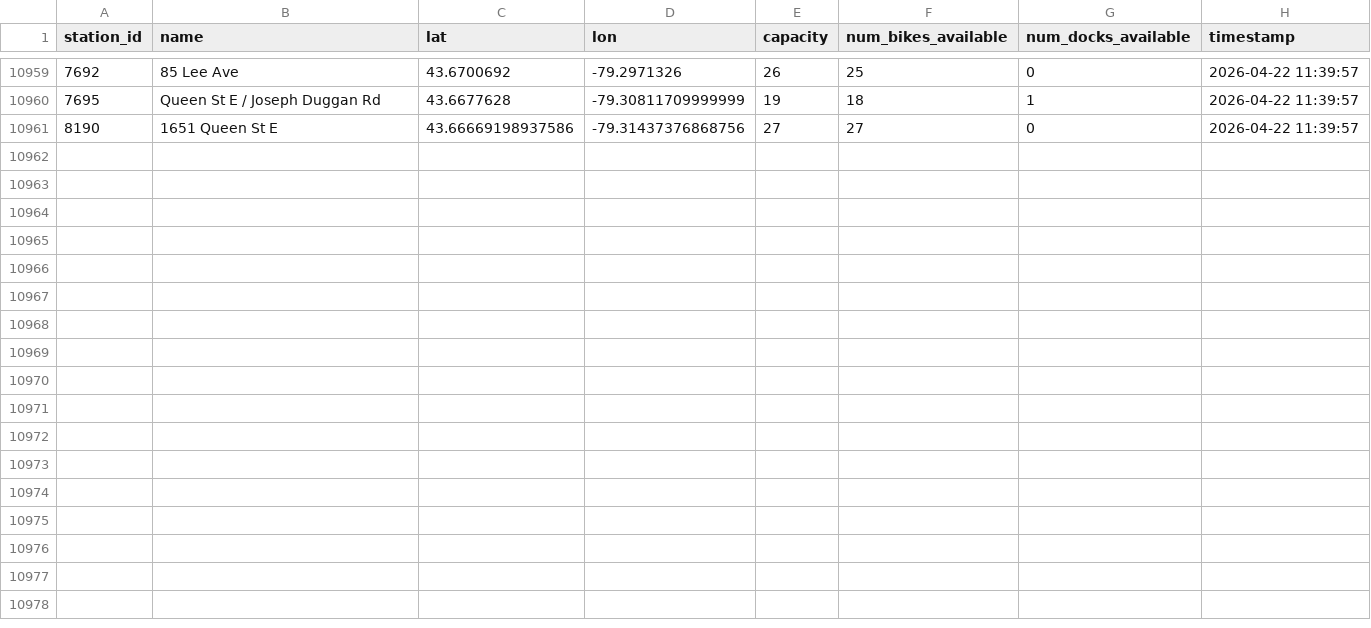
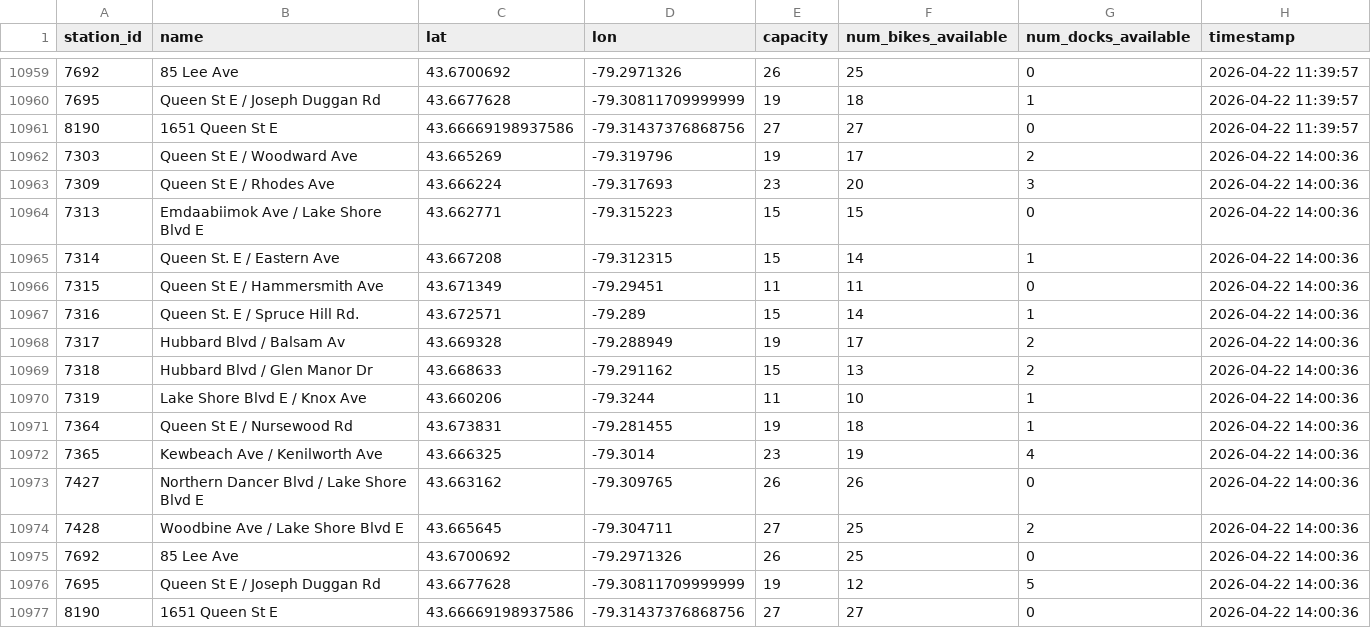
Before and after one commit to arusansurendiran/the-beach-bike-data, a CSV file: beach_bike_data.csv, drawn as a sheet; only a part is shown, gaps mark what is left out; the diff names each change by its address in the sheet, - before the commit and + after, or states it on an @@ line.

```diff
--- a/beach_bike_data.csv
+++ b/beach_bike_data.csv
+row 10962: 7303 | Queen St E / Woodward Ave | 43.665269 | -79.319796 | 19 | 17 | 2 | 2026-04-22 14:00:36
+row 10963: 7309 | Queen St E / Rhodes Ave | 43.666224 | -79.317693 | 23 | 20 | 3 | 2026-04-22 14:00:36
+row 10964: 7313 | Emdaabiimok Ave / Lake Shore Blvd E | 43.662771 | -79.315223 | 15 | 15 | 0 | 2026-04-22 14:00:36
+row 10965: 7314 | Queen St. E / Eastern Ave | 43.667208 | -79.312315 | 15 | 14 | 1 | 2026-04-22 14:00:36
+row 10966: 7315 | Queen St E / Hammersmith Ave | 43.671349 | -79.29451 | 11 | 11 | 0 | 2026-04-22 14:00:36
+row 10967: 7316 | Queen St. E / Spruce Hill Rd. | 43.672571 | -79.289 | 15 | 14 | 1 | 2026-04-22 14:00:36
+row 10968: 7317 | Hubbard Blvd / Balsam Av | 43.669328 | -79.288949 | 19 | 17 | 2 | 2026-04-22 14:00:36
+row 10969: 7318 | Hubbard Blvd / Glen Manor Dr | 43.668633 | -79.291162 | 15 | 13 | 2 | 2026-04-22 14:00:36
+row 10970: 7319 | Lake Shore Blvd E / Knox Ave | 43.660206 | -79.3244 | 11 | 10 | 1 | 2026-04-22 14:00:36
+row 10971: 7364 | Queen St E / Nursewood Rd | 43.673831 | -79.281455 | 19 | 18 | 1 | 2026-04-22 14:00:36
+row 10972: 7365 | Kewbeach Ave / Kenilworth Ave | 43.666325 | -79.3014 | 23 | 19 | 4 | 2026-04-22 14:00:36
+row 10973: 7427 | Northern Dancer Blvd / Lake Shore Blvd E | 43.663162 | -79.309765 | 26 | 26 | 0 | 2026-04-22 14:00:36
+row 10974: 7428 | Woodbine Ave / Lake Shore Blvd E | 43.665645 | -79.304711 | 27 | 25 | 2 | 2026-04-22 14:00:36
+row 10975: 7692 | 85 Lee Ave | 43.6700692 | -79.2971326 | 26 | 25 | 0 | 2026-04-22 14:00:36
+row 10976: 7695 | Queen St E / Joseph Duggan Rd | 43.6677628 | -79.30811709999999 | 19 | 12 | 5 | 2026-04-22 14:00:36
+row 10977: 8190 | 1651 Queen St E | 43.66669198937586 | -79.31437376868756 | 27 | 27 | 0 | 2026-04-22 14:00:36
```
